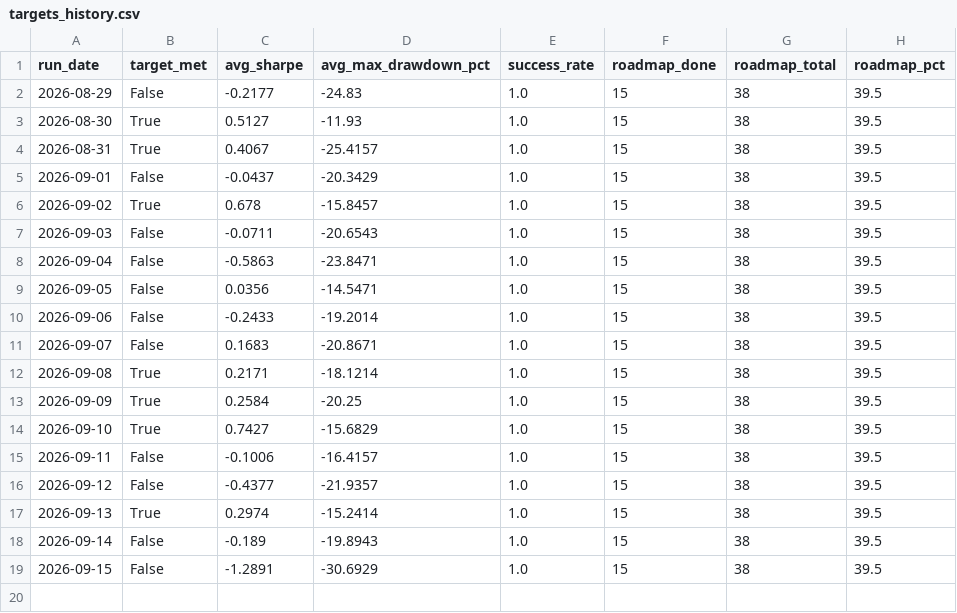
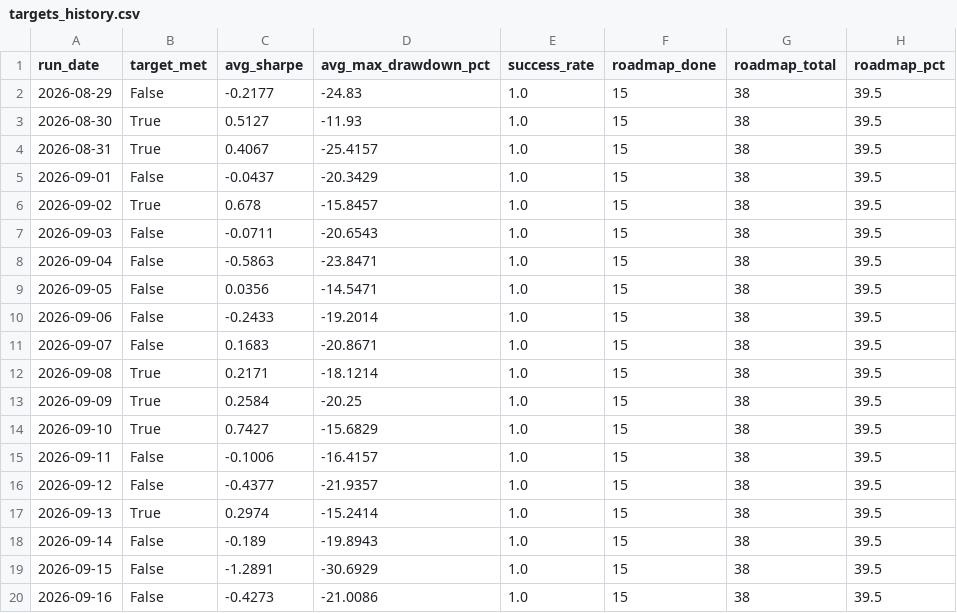
Before and after one commit to ThutoMo35/African-Stock-Exchange, a CSV file: reports/targets_history.csv, drawn as a sheet.

```diff
--- a/reports/targets_history.csv
+++ b/reports/targets_history.csv
@@ -19 +19,2 @@ run_date,target_met,avg_sharpe,avg_max_drawdown_pct,success_rate,roadmap_done,ro
 2026-09-15,False,-1.2891,-30.6929,1.0,15,38,39.5
+2026-09-16,False,-0.4273,-21.0086,1.0,15,38,39.5
```
Also changed, not shown: reports/history.csv, 2 other files.
